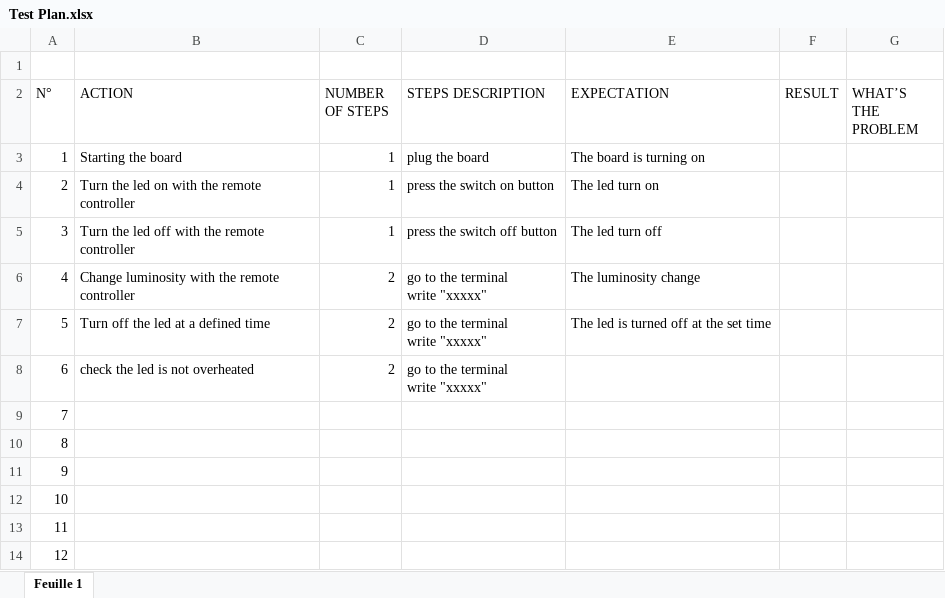
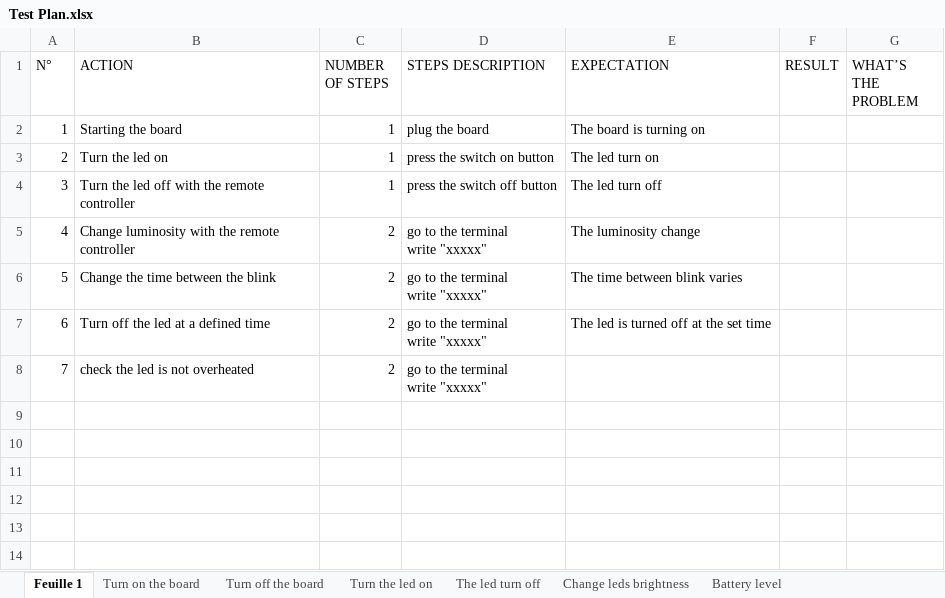
Before and after one commit to algosup/2022-2023-project-1-smart-signage-Project-6-group, an Excel workbook: Documents/Test Plan.xlsx, sheet Feuille 1, drawn as a sheet; values as stored, in another font and other column widths than the file's, no borders; charts and pictures not drawn; removed rows and columns are numbered as before the commit, all else as after; ↵ is a line break in a cell; the diff names each change by its address in the sheet, - before the commit and + after, or states it on an @@ line.

```diff
--- a/Documents/Test Plan.xlsx (sheet Feuille 1)
+++ b/Documents/Test Plan.xlsx (sheet Feuille 1)
+sheet tab: Turn on the board
+sheet tab: Turn off the board
+sheet tab: Turn the led on
+sheet tab: The led turn off
+sheet tab: Change leds brightness
+sheet tab: Battery level
-row 1: (empty)
-B3 (ACTION): Turn the led on with the remote controller
+B3 (ACTION): Turn the led on
+row 6: 5 | Change the time between the blink | 2 | go to the terminal ↵ write "xxxxx" | The time between blink varies
@@ column A (N°) renumbered between rows 7 and 8 @@
-row 9: 7
-row 10: 8
-row 11: 9
-row 12: 10
-row 13: 11
-row 14: 12
```
Also changed, not shown: charts or pictures.
